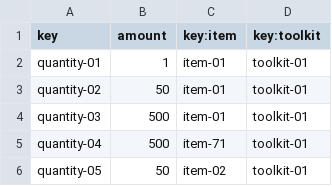
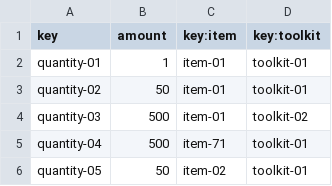
Before and after one commit to RafaJF/Acme-Toolkits, a CSV file: src/main/webapp/WEB-INF/resources/sample-data/quantity.csv, drawn as a sheet.

```diff
--- a/src/main/webapp/WEB-INF/resources/sample-data/quantity.csv
+++ b/src/main/webapp/WEB-INF/resources/sample-data/quantity.csv
@@ -3,3 +3,3 @@ quantity-01,1,item-01,toolkit-01
 quantity-02,50,item-01,toolkit-01
-quantity-03,500,item-01,toolkit-01
+quantity-03,500,item-01,toolkit-02
 quantity-04,500,item-71,toolkit-01
```
Also changed, not shown: src/main/webapp/WEB-INF/resources/sample-data/toolkit.csv, 11 other files.
